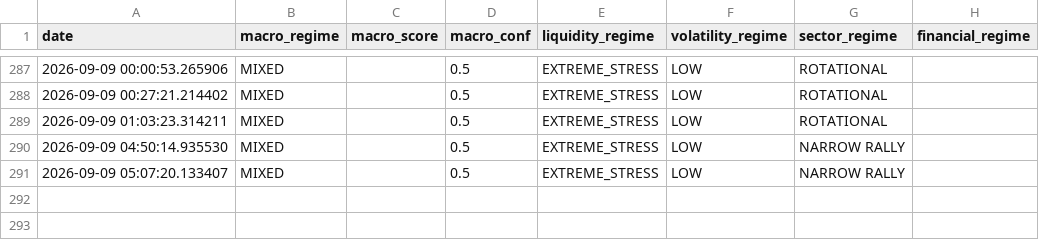
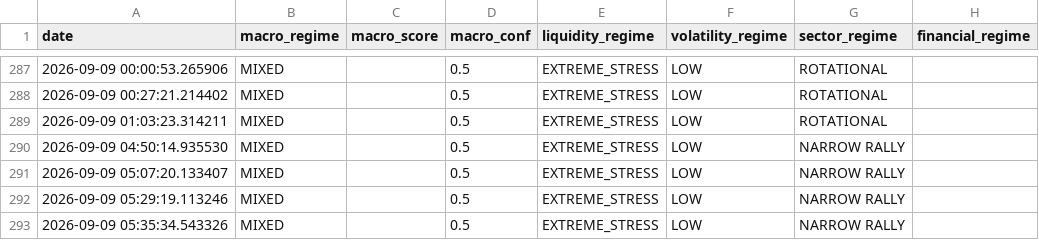
Before and after one commit to bledabladis-png/radar-cazador-silencioso, a CSV file: outputs/history/macro_regime.csv, drawn as a sheet; only a part is shown, gaps mark what is left out.

```diff
--- a/outputs/history/macro_regime.csv
+++ b/outputs/history/macro_regime.csv
@@ -291 +291,3 @@ date,macro_regime,macro_score,macro_conf,liquidity_regime,volatility_regime,sect
 2026-09-09 05:07:20.133407,MIXED,,0.5,EXTREME_STRESS,LOW,NARROW RALLY,
+2026-09-09 05:29:19.113246,MIXED,,0.5,EXTREME_STRESS,LOW,NARROW RALLY,
+2026-09-09 05:35:34.543326,MIXED,,0.5,EXTREME_STRESS,LOW,NARROW RALLY,
```
Also changed, not shown: 5 other files.
